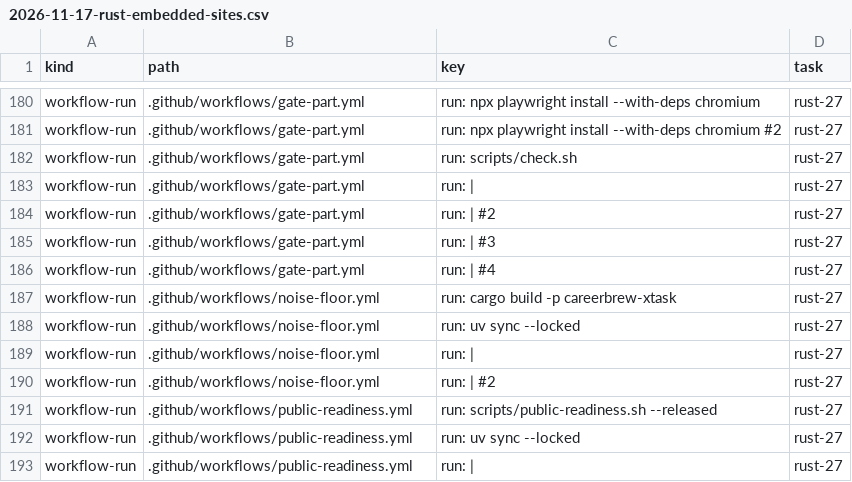
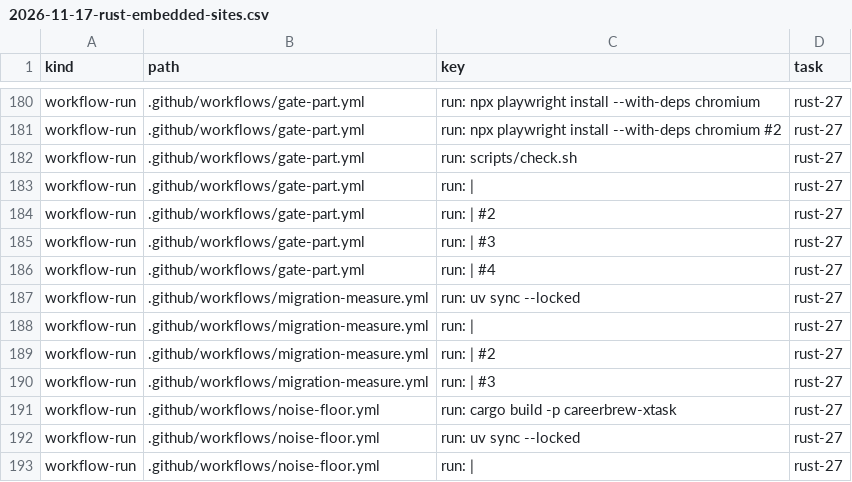
Before and after one commit to fyodoriv/careerbrew, a CSV file: docs/plans/2026-11-17-rust-embedded-sites.csv, drawn as a sheet; only a part is shown, gaps mark what is left out; the shorter side is filled out with more unchanged rows.

```diff
--- a/docs/plans/2026-11-17-rust-embedded-sites.csv
+++ b/docs/plans/2026-11-17-rust-embedded-sites.csv
@@ -186,2 +186,6 @@ workflow-run,.github/workflows/gate-part.yml,"run: | #3",rust-27
 workflow-run,.github/workflows/gate-part.yml,"run: | #4",rust-27
+workflow-run,.github/workflows/migration-measure.yml,"run: uv sync --locked",rust-27
+workflow-run,.github/workflows/migration-measure.yml,"run: |",rust-27
+workflow-run,.github/workflows/migration-measure.yml,"run: | #2",rust-27
+workflow-run,.github/workflows/migration-measure.yml,"run: | #3",rust-27
 workflow-run,.github/workflows/noise-floor.yml,"run: cargo build -p careerbrew-xtask",rust-27
```
Also changed, not shown: 7 other files.
